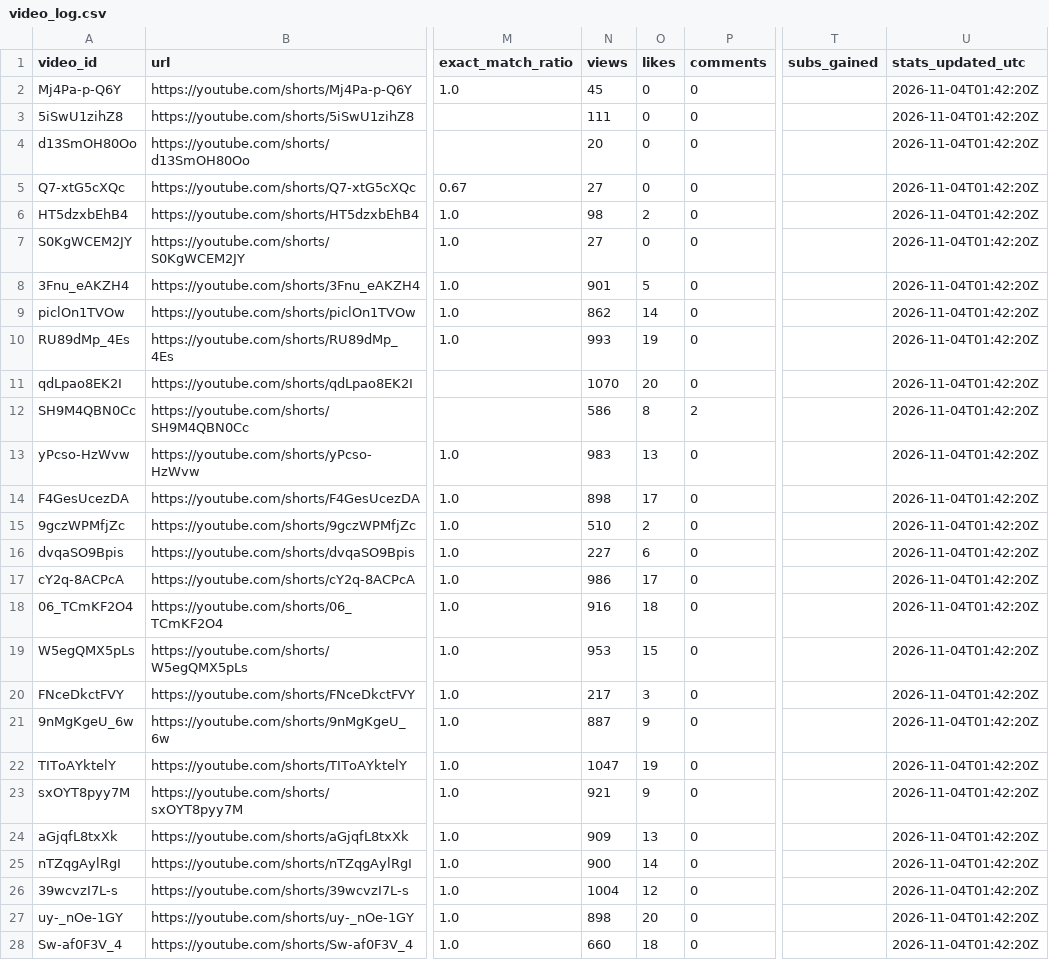
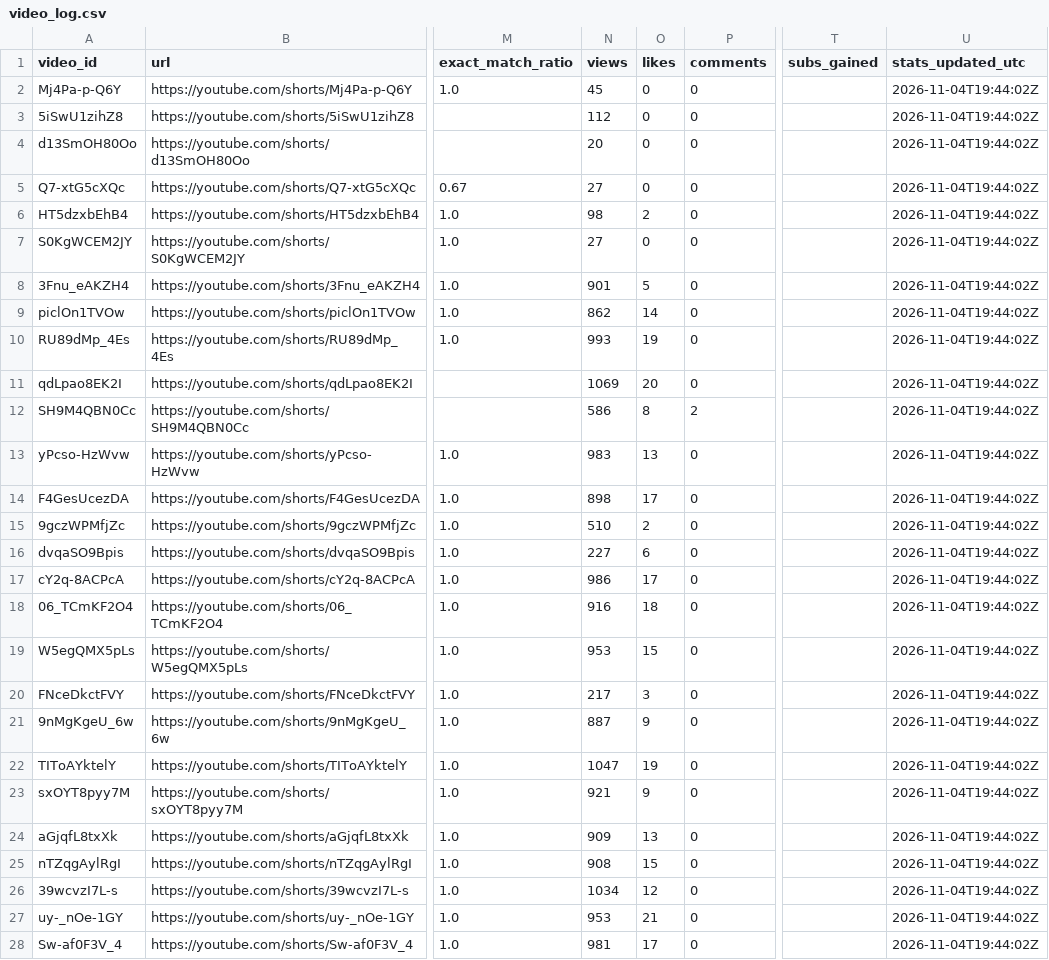
Before and after one commit to Mezfer/tom-shorts, a CSV file: video_log.csv, drawn as a sheet; only a part is shown, gaps mark what is left out; the diff covers the shown part only; the diff names each change by its address in the sheet, - before the commit and + after, or states it on an @@ line.

```diff
--- a/video_log.csv
+++ b/video_log.csv
-U2:U28 (stats_updated_utc): 2026-11-04T01:42:20Z
+U2:U28 (stats_updated_utc): 2026-11-04T19:44:02Z
-N3 (views): 111
+N3 (views): 112
-N11 (views): 1070
+N11 (views): 1069
-N25 (views): 900
+N25 (views): 908
-O25 (likes): 14
+O25 (likes): 15
-N26 (views): 1004
+N26 (views): 1034
-N27 (views): 898
+N27 (views): 953
-O27 (likes): 20
+O27 (likes): 21
-N28 (views): 660
+N28 (views): 981
-O28 (likes): 18
+O28 (likes): 17
```
Also changed, not shown: 1 added row and 3 edited cells elsewhere in this file, 5 other files.
